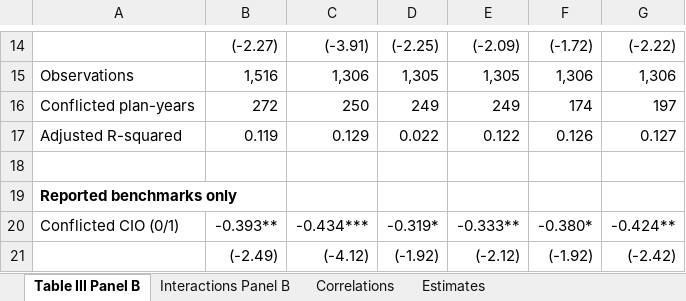
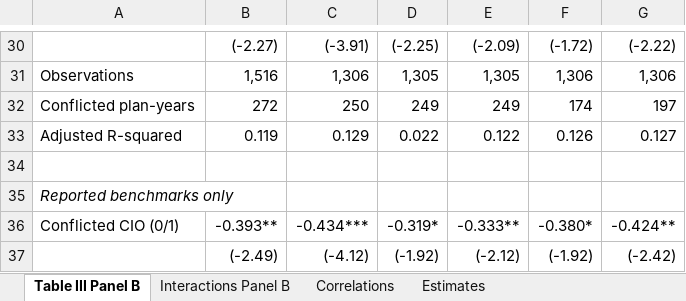
Before and after one commit to kevinamullally-stack/PensionData, an Excel workbook: referee_response/time_to_departure/benchmark_gradeA_tables.xlsx, sheet Table III Panel B, drawn as a sheet; only a part is shown, gaps mark what is left out; values as stored, in another font and other column widths than the file's, no borders; addresses are those after the commit; the diff covers the shown part only; the diff names each change by its address in the sheet, - before the commit and + after, or states it on an @@ line.

```diff
--- a/referee_response/time_to_departure/benchmark_gradeA_tables.xlsx (sheet Table III Panel B)
+++ b/referee_response/time_to_departure/benchmark_gradeA_tables.xlsx (sheet Table III Panel B)
@@ A35 bold: on → off, italic: off → on @@
```
Also changed, not shown: 16 added rows, 2 edited cells and cell formats elsewhere in this sheet, sheet Estimates, sheet Interactions Panel B, formulas that keep their value, 3 other files.
